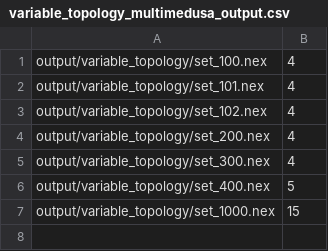
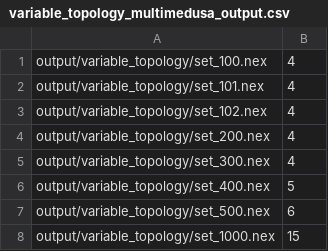
Before and after one commit to carlosp420/nymphalidae_diversification, a CSV file: data/variable_topology_multimedusa_output.csv, drawn as a sheet; the diff names each change by its address in the sheet, - before the commit and + after, or states it on an @@ line.

Commit message:
multimedusa results 500

```diff
--- a/data/variable_topology_multimedusa_output.csv
+++ b/data/variable_topology_multimedusa_output.csv
+row 7: output/variable_topology/set_500.nex | 6
```
